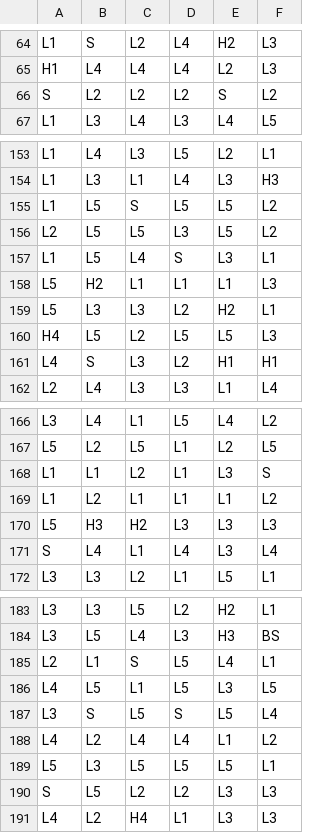
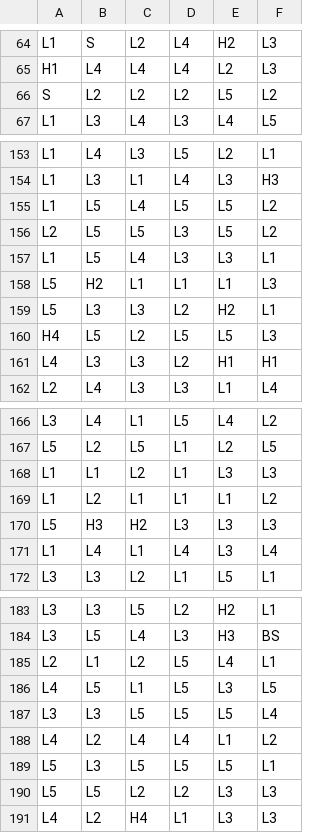
Before and after one commit to mraesthetic/mather, a CSV file: games/candy_carnage_1000/reels/BR_HUNT.csv, drawn as a sheet; only a part is shown, gaps mark what is left out; the diff covers the shown part only.

```diff
--- a/games/candy_carnage_1000/reels/BR_HUNT.csv
+++ b/games/candy_carnage_1000/reels/BR_HUNT.csv
@@ -65,3 +65,3 @@ L1,S,L2,L4,H2,L3
 H1,L4,L4,L4,L2,L3
-S,L2,L2,L2,S,L2
+S,L2,L2,L2,L5,L2
 L1,L3,L4,L3,L4,L5
@@ -154,5 +154,5 @@ L1,L4,L3,L5,L2,L1
 L1,L3,L1,L4,L3,H3
-L1,L5,S,L5,L5,L2
+L1,L5,L4,L5,L5,L2
 L2,L5,L5,L3,L5,L2
-L1,L5,L4,S,L3,L1
+L1,L5,L4,L3,L3,L1
 L5,H2,L1,L1,L1,L3
@@ -160,3 +160,3 @@ L5,L3,L3,L2,H2,L1
 H4,L5,L2,L5,L5,L3
-L4,S,L3,L2,H1,H1
+L4,L3,L3,L2,H1,H1
 L2,L4,L3,L3,L1,L4
@@ -167,6 +167,6 @@ L3,L4,L1,L5,L4,L2
 L5,L2,L5,L1,L2,L5
-L1,L1,L2,L1,L3,S
+L1,L1,L2,L1,L3,L3
 L1,L2,L1,L1,L1,L2
 L5,H3,H2,L3,L3,L3
-S,L4,L1,L4,L3,L4
+L1,L4,L1,L4,L3,L4
 L3,L3,L2,L1,L5,L1
@@ -184,8 +184,8 @@ L3,L3,L5,L2,H2,L1
 L3,L5,L4,L3,H3,BS
-L2,L1,S,L5,L4,L1
+L2,L1,L2,L5,L4,L1
 L4,L5,L1,L5,L3,L5
-L3,S,L5,S,L5,L4
+L3,L3,L5,L5,L5,L4
 L4,L2,L4,L4,L1,L2
 L5,L3,L5,L5,L5,L1
-S,L5,L2,L2,L3,L3
+L5,L5,L2,L2,L3,L3
 L4,L2,H4,L1,L3,L3
```
Also changed, not shown: 2 added rows, 2 removed rows and 20 edited cells elsewhere in this file, games/candy_carnage_1000/reels/FR0.csv, 12 other files.
